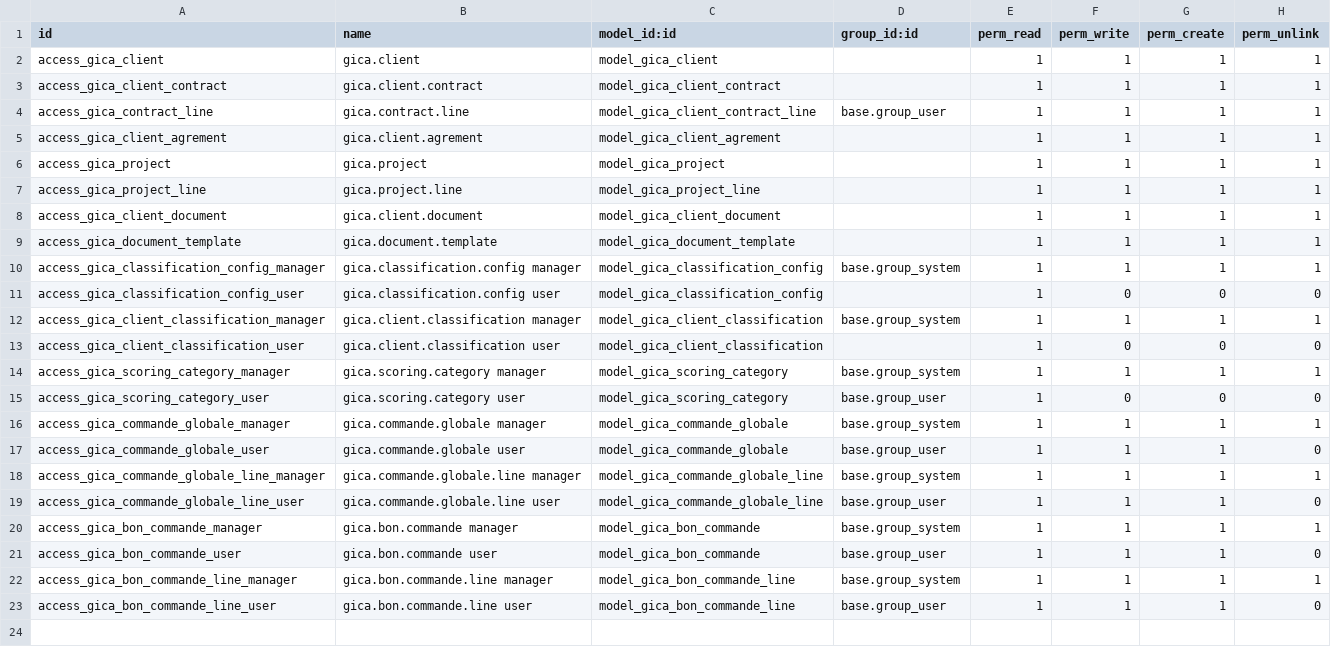
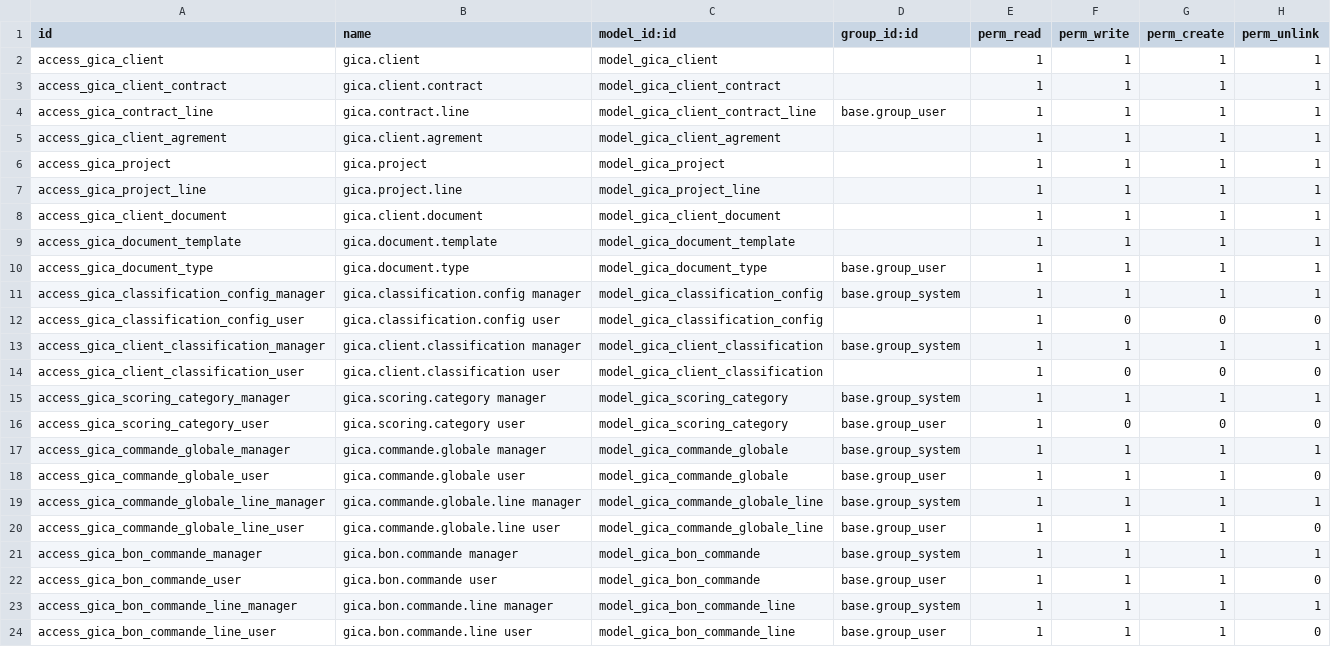
Before and after one commit to liliaBoussad/gestion_commerciale, a CSV file: security/ir.model.access.csv, drawn as a sheet; the diff names each change by its address in the sheet, - before the commit and + after, or states it on an @@ line.

```diff
--- a/security/ir.model.access.csv
+++ b/security/ir.model.access.csv
+row 10: access_gica_document_type | gica.document.type | model_gica_document_type | base.group_user | 1 | 1 | 1 | 1
```
Also changed, not shown: 15 other files.
